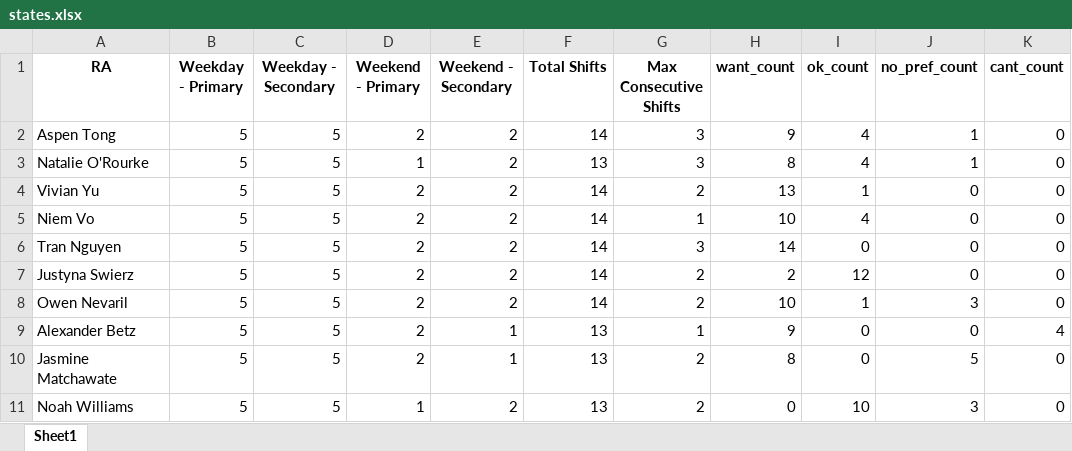
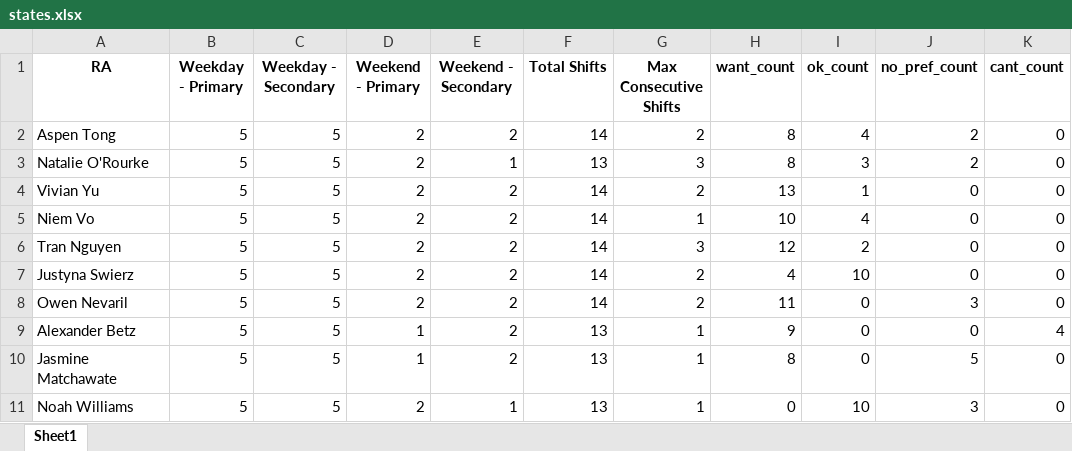
Before and after one commit to WinstonChenn/schedule-finder, an Excel workbook: data/elm_spring_2022/solutions/states.xlsx, sheet Sheet1, drawn as a sheet; values as stored, in another font and other column widths than the file's, no borders; the diff names each change by its address in the sheet, - before the commit and + after, or states it on an @@ line.

```diff
--- a/data/elm_spring_2022/solutions/states.xlsx (sheet Sheet1)
+++ b/data/elm_spring_2022/solutions/states.xlsx (sheet Sheet1)
-G2 (Max Consecutive Shifts): 3
+G2 (Max Consecutive Shifts): 2
-H2 (want_count): 9
+H2 (want_count): 8
-J2:J3 (no_pref_count): 1
+J2:J3 (no_pref_count): 2
-D3 (Weekend - Primary): 1
+D3 (Weekend - Primary): 2
-E3 (Weekend - Secondary): 2
+E3 (Weekend - Secondary): 1
-I3 (ok_count): 4
+I3 (ok_count): 3
-H6 (want_count): 14
+H6 (want_count): 12
-I6 (ok_count): 0
+I6 (ok_count): 2
-H7 (want_count): 2
+H7 (want_count): 4
-I7 (ok_count): 12
+I7 (ok_count): 10
-H8 (want_count): 10
+H8 (want_count): 11
-I8 (ok_count): 1
+I8 (ok_count): 0
-D9:D10 (Weekend - Primary): 2
+D9:D10 (Weekend - Primary): 1
-E9:E10 (Weekend - Secondary): 1
+E9:E10 (Weekend - Secondary): 2
-G10:G11 (Max Consecutive Shifts): 2
+G10:G11 (Max Consecutive Shifts): 1
-D11 (Weekend - Primary): 1
+D11 (Weekend - Primary): 2
-E11 (Weekend - Secondary): 2
+E11 (Weekend - Secondary): 1
```
Also changed, not shown: data/elm_spring_2022/raw_data/Spring Quarter on-call schedule preference (Responses).xlsx, data/elm_spring_2022/solutions/solution.xlsx, 2 other files.
